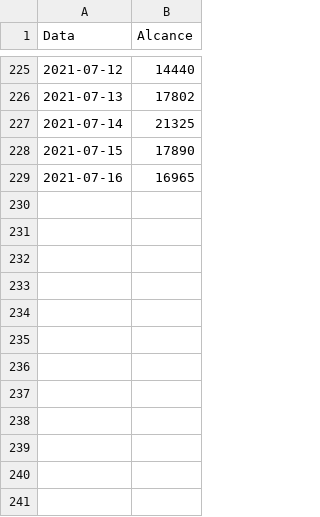
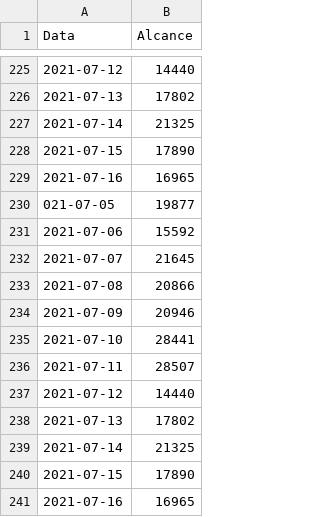
Before and after one commit to yanMHG/yanmhg.github.io, a CSV file: insights/data/reach.csv, drawn as a sheet; only a part is shown, gaps mark what is left out; the diff names each change by its address in the sheet, - before the commit and + after, or states it on an @@ line.

```diff
--- a/insights/data/reach.csv
+++ b/insights/data/reach.csv
+row 230: 021-07-05 | 19877
+row 231: 2021-07-06 | 15592
+row 232: 2021-07-07 | 21645
+row 233: 2021-07-08 | 20866
+row 234: 2021-07-09 | 20946
+row 235: 2021-07-10 | 28441
+row 236: 2021-07-11 | 28507
+row 237: 2021-07-12 | 14440
+row 238: 2021-07-13 | 17802
+row 239: 2021-07-14 | 21325
+row 240: 2021-07-15 | 17890
+row 241: 2021-07-16 | 16965
```
Also changed, not shown: insights/data/followers.csv, 2 other files.
